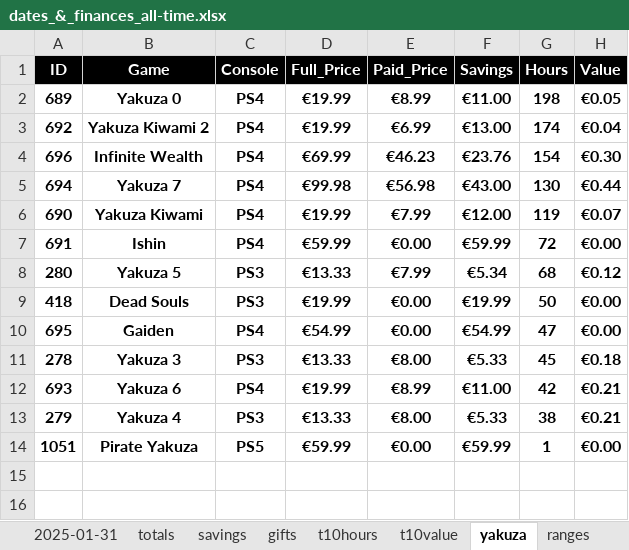
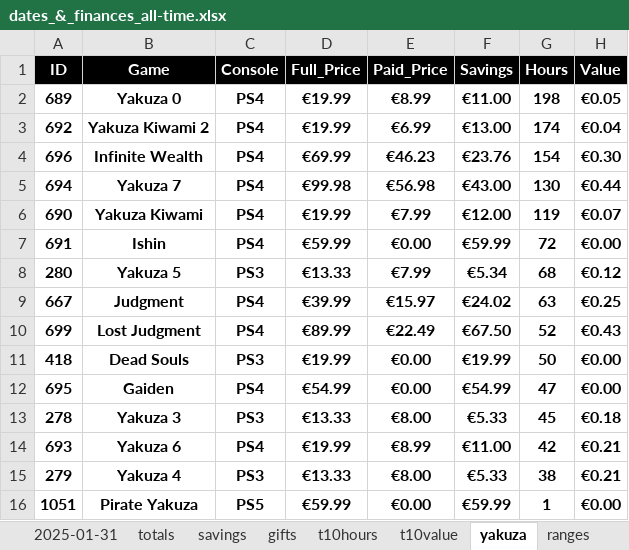
Before and after one commit to hoffjager/databases, an Excel workbook: playstation/output/dates_&_finances_all-time.xlsx, sheet yakuza, drawn as a sheet; values as stored, in another font and other column widths than the file's, no borders; charts and pictures not drawn; the diff names each change by its address in the sheet, - before the commit and + after, or states it on an @@ line.

Commit message:
added Judgment games to the yakuza tab & chart

```diff
--- a/playstation/output/dates_&_finances_all-time.xlsx (sheet yakuza)
+++ b/playstation/output/dates_&_finances_all-time.xlsx (sheet yakuza)
+row 9: 667 | Judgment | PS4 | €39.99 | €15.97 | €24.02 | 63 | €0.25
+row 10: 699 | Lost Judgment | PS4 | €89.99 | €22.49 | €67.50 | 52 | €0.43
```
Also changed, not shown: charts or pictures, 4 other files.
